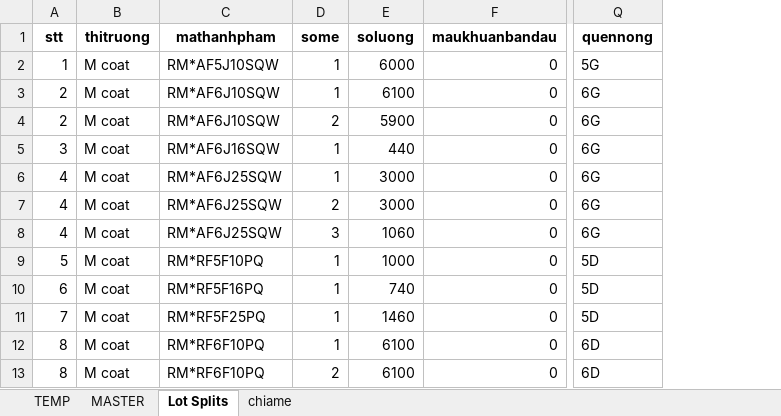
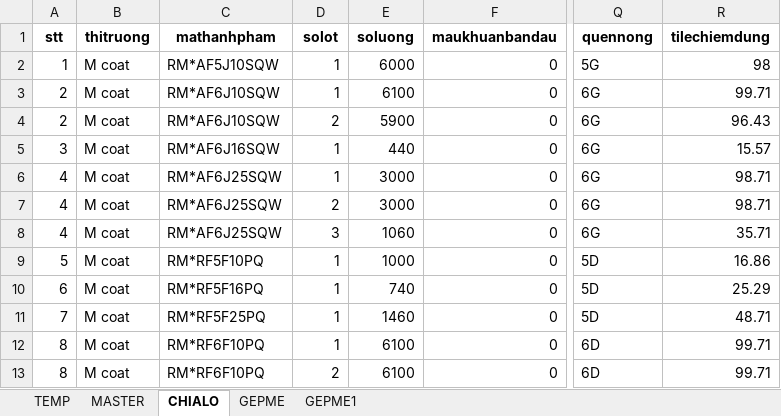
Before and after one commit to thangquangloi21/testpython, an Excel workbook: MasterIK.xlsx, sheet CHIALO, drawn as a sheet; only a part is shown, gaps mark what is left out; values as stored, in another font and other column widths than the file's, no borders; the diff names each change by its address in the sheet, - before the commit and + after, or states it on an @@ line.

```diff
--- a/MasterIK.xlsx (sheet CHIALO)
+++ b/MasterIK.xlsx (sheet CHIALO)
-sheet tab: Lot Splits
+sheet tab: CHIALO
-sheet tab: chiame
+sheet tab: GEPME
+sheet tab: GEPME1
+column R (tilechiemdung), rows 2-13: 98 | 99.71 | 96.43 | 15.57 | 98.71 | 98.71 | 35.71 | 16.86 | 25.29 | 48.71 | 99.71 | 99.71
-D1: some
+D1: solot
```
Also changed, not shown: sheet MASTER, sheet GEPME, hidden cells, 5 other files.
